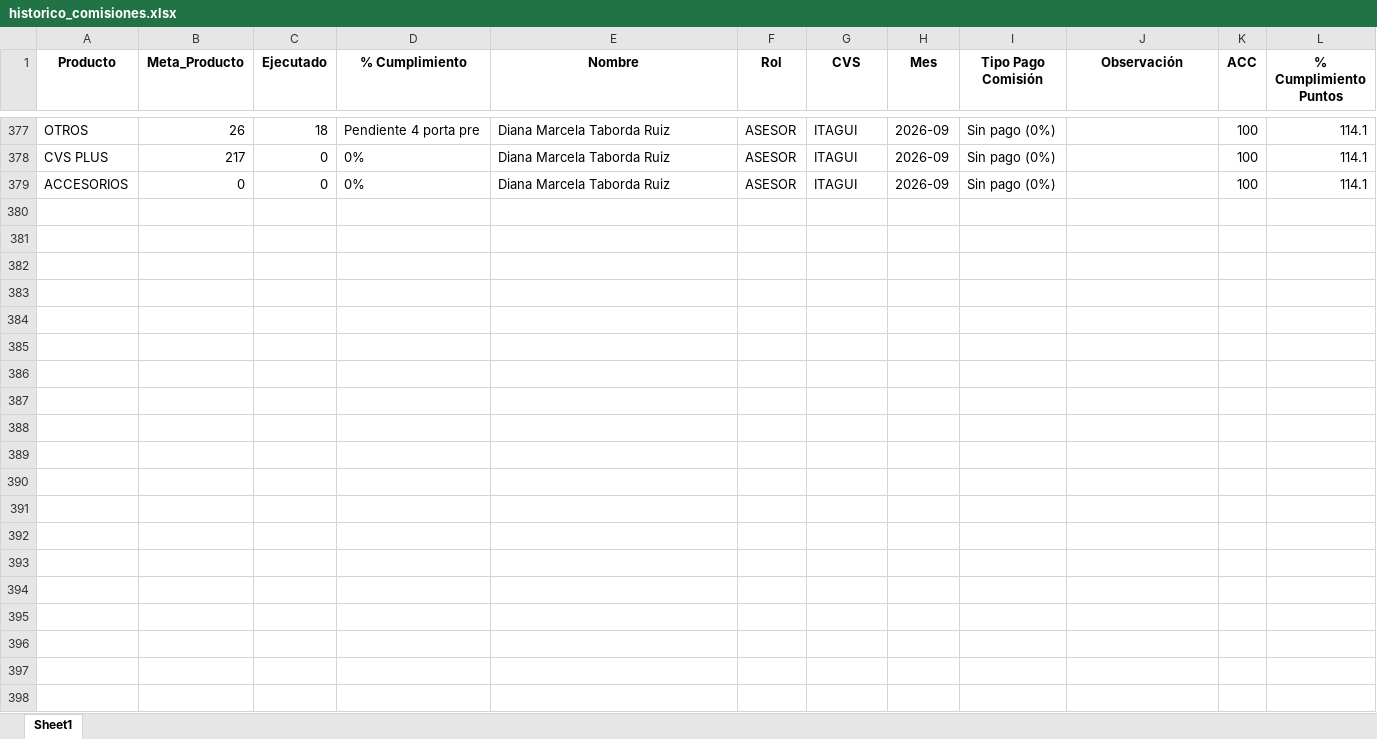
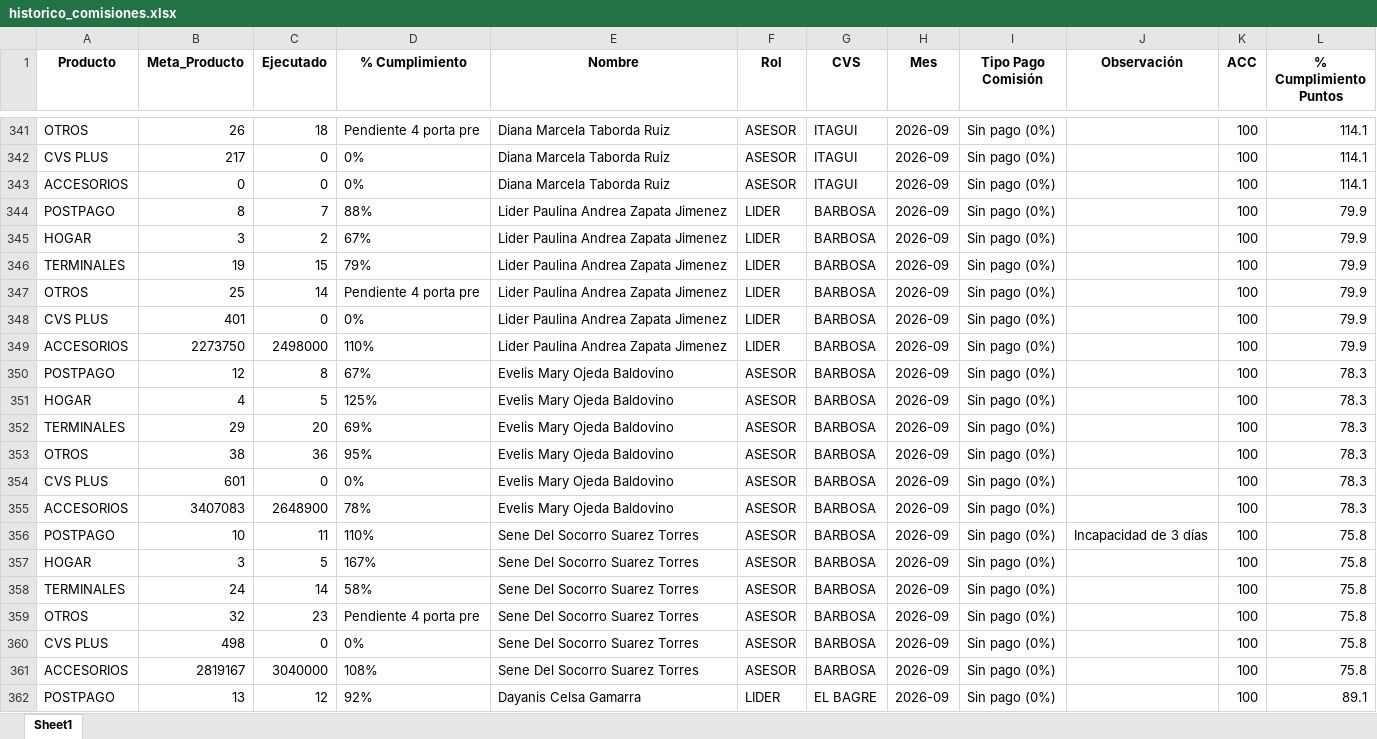
Before and after one commit to Paolam1903/CVS-Septiembre, an Excel workbook: data/historico_comisiones.xlsx, sheet Sheet1, drawn as a sheet; only a part is shown, gaps mark what is left out; values as stored, in another font and other column widths than the file's, no borders; the diff covers the shown part only; the diff names each change by its address in the sheet, - before the commit and + after, or states it on an @@ line.

```diff
--- a/data/historico_comisiones.xlsx (sheet Sheet1)
+++ b/data/historico_comisiones.xlsx (sheet Sheet1)
+row 344: POSTPAGO | 8 | 7 | 88% | Lider Paulina Andrea Zapata Jimenez | LIDER | BARBOSA | 2026-09 | Sin pago (0%) |  | 100 | 79.9
+row 345: HOGAR | 3 | 2 | 67% | Lider Paulina Andrea Zapata Jimenez | LIDER | BARBOSA | 2026-09 | Sin pago (0%) |  | 100 | 79.9
+row 346: TERMINALES | 19 | 15 | 79% | Lider Paulina Andrea Zapata Jimenez | LIDER | BARBOSA | 2026-09 | Sin pago (0%) |  | 100 | 79.9
+row 347: OTROS | 25 | 14 | Pendiente 4 porta pre | Lider Paulina Andrea Zapata Jimenez | LIDER | BARBOSA | 2026-09 | Sin pago (0%) |  | 100 | 79.9
+row 348: CVS PLUS | 401 | 0 | 0% | Lider Paulina Andrea Zapata Jimenez | LIDER | BARBOSA | 2026-09 | Sin pago (0%) |  | 100 | 79.9
+row 349: ACCESORIOS | 2273750 | 2498000 | 110% | Lider Paulina Andrea Zapata Jimenez | LIDER | BARBOSA | 2026-09 | Sin pago (0%) |  | 100 | 79.9
+row 350: POSTPAGO | 12 | 8 | 67% | Evelis Mary Ojeda Baldovino | ASESOR | BARBOSA | 2026-09 | Sin pago (0%) |  | 100 | 78.3
+row 351: HOGAR | 4 | 5 | 125% | Evelis Mary Ojeda Baldovino | ASESOR | BARBOSA | 2026-09 | Sin pago (0%) |  | 100 | 78.3
+row 352: TERMINALES | 29 | 20 | 69% | Evelis Mary Ojeda Baldovino | ASESOR | BARBOSA | 2026-09 | Sin pago (0%) |  | 100 | 78.3
+row 353: OTROS | 38 | 36 | 95% | Evelis Mary Ojeda Baldovino | ASESOR | BARBOSA | 2026-09 | Sin pago (0%) |  | 100 | 78.3
+row 354: CVS PLUS | 601 | 0 | 0% | Evelis Mary Ojeda Baldovino | ASESOR | BARBOSA | 2026-09 | Sin pago (0%) |  | 100 | 78.3
+row 355: ACCESORIOS | 3407083 | 2648900 | 78% | Evelis Mary Ojeda Baldovino | ASESOR | BARBOSA | 2026-09 | Sin pago (0%) |  | 100 | 78.3
+row 356: POSTPAGO | 10 | 11 | 110% | Sene Del Socorro Suarez Torres | ASESOR | BARBOSA | 2026-09 | Sin pago (0%) | Incapacidad de 3 días | 100 | 75.8
+row 357: HOGAR | 3 | 5 | 167% | Sene Del Socorro Suarez Torres | ASESOR | BARBOSA | 2026-09 | Sin pago (0%) |  | 100 | 75.8
+row 358: TERMINALES | 24 | 14 | 58% | Sene Del Socorro Suarez Torres | ASESOR | BARBOSA | 2026-09 | Sin pago (0%) |  | 100 | 75.8
+row 359: OTROS | 32 | 23 | Pendiente 4 porta pre | Sene Del Socorro Suarez Torres | ASESOR | BARBOSA | 2026-09 | Sin pago (0%) |  | 100 | 75.8
+row 360: CVS PLUS | 498 | 0 | 0% | Sene Del Socorro Suarez Torres | ASESOR | BARBOSA | 2026-09 | Sin pago (0%) |  | 100 | 75.8
+row 361: ACCESORIOS | 2819167 | 3040000 | 108% | Sene Del Socorro Suarez Torres | ASESOR | BARBOSA | 2026-09 | Sin pago (0%) |  | 100 | 75.8
+row 362: POSTPAGO | 13 | 12 | 92% | Dayanis Celsa Gamarra | LIDER | EL BAGRE | 2026-09 | Sin pago (0%) |  | 100 | 89.1
```
Also changed, not shown: 35 added rows and 36 removed rows elsewhere in this sheet, 2 other files.
